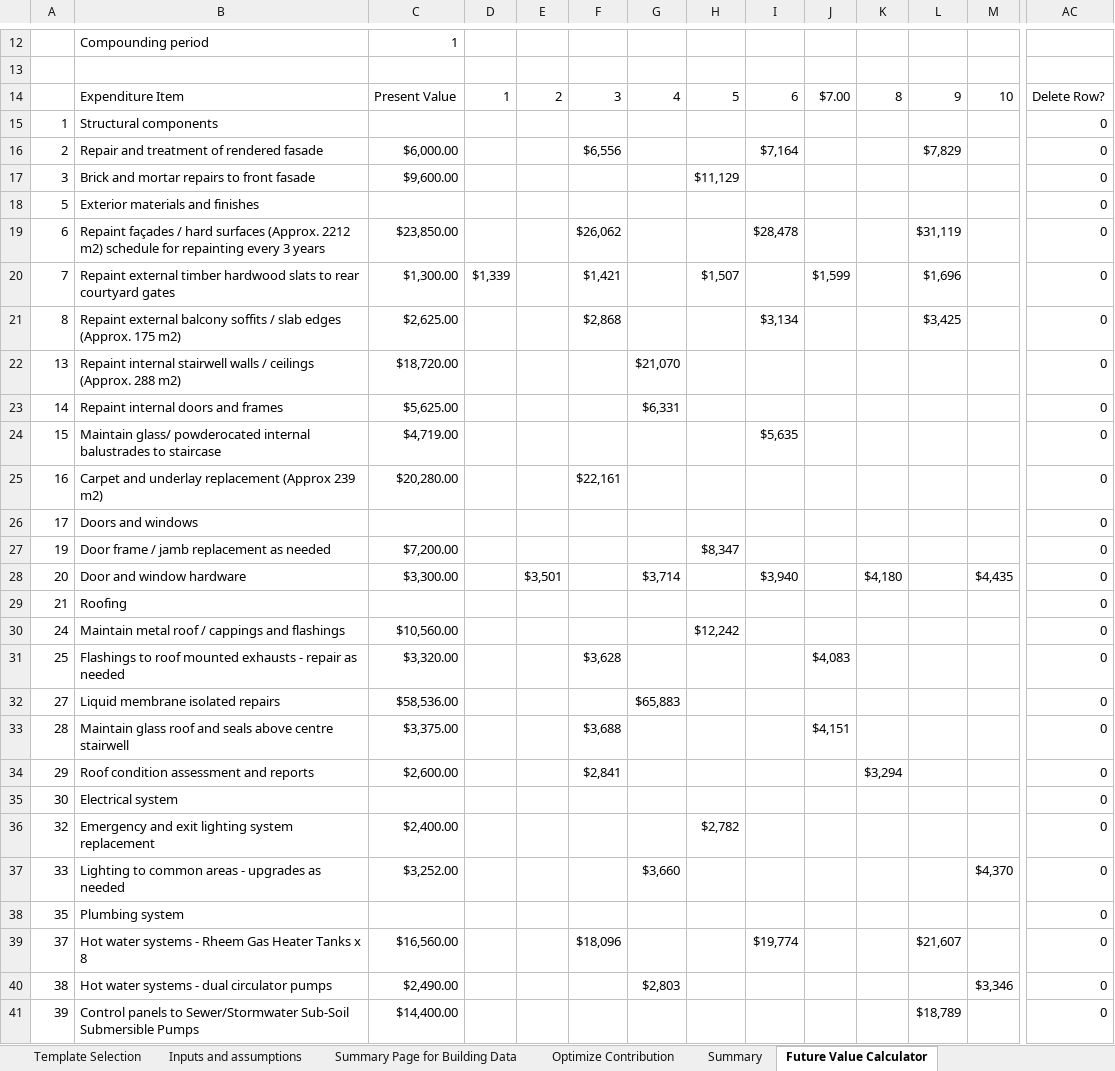
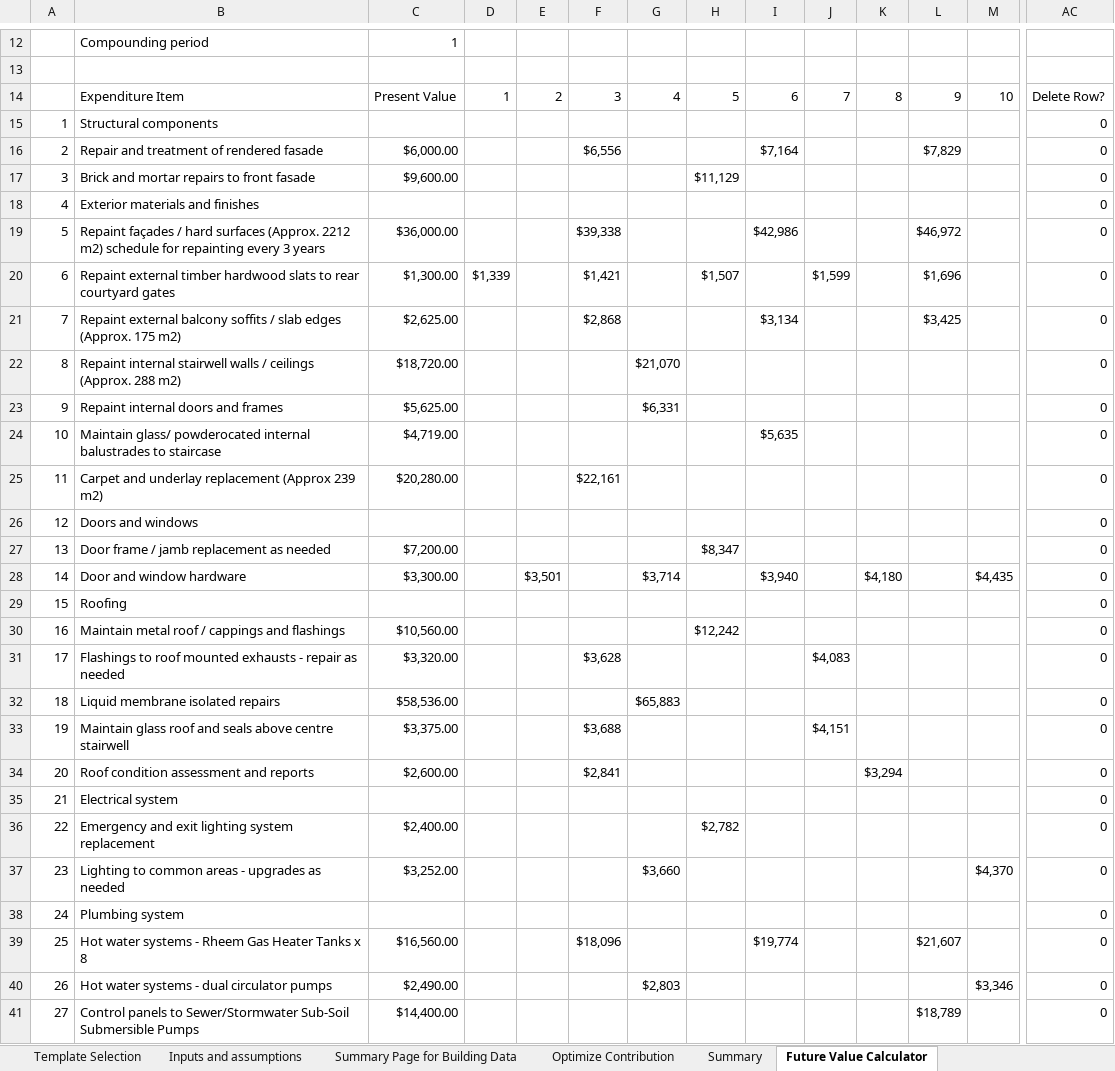
Before and after one commit to AllanBechara/turnkey-addin, an Excel workbook: CWF_Template.xlsm, sheet Future Value Calculator, drawn as a sheet; only a part is shown, gaps mark what is left out; values as stored, in another font and other column widths than the file's, no cell formats; charts and pictures not drawn; removed rows and columns are numbered as before the commit, all else as after; rows hold the shown columns only; the diff covers the shown part only; the diff names each change by its address in the sheet, - before the commit and + after, or states it on an @@ line.

```diff
--- a/CWF_Template.xlsm (sheet Future Value Calculator)
+++ b/CWF_Template.xlsm (sheet Future Value Calculator)
-J14: $7.00
+J14: 7
+row 18: 4 | Exterior materials and finishes |  |  |  |  |  |  |  |  |  |  |  | 0
-B19: Exterior materials and finishes
+B19: Repaint façades / hard surfaces (Approx. 2212 m2) schedule for repainting every 3 years
-C19: (empty)
+C19: $36,000.00
-F19: (empty)
+F19: $39,338
-I19: (empty)
+I19: $42,986
-L19: (empty)
+L19: $46,972
-row 19: 6 | Repaint façades / hard surfaces (Approx. 2212 m2) schedule for repainting every 3 years | $23,850.00 |  |  | $26,062 |  |  | $28,478 |  |  | $31,119 |  | 0
-A20: 7
+A20: 6
-A21: 8
+A21: 7
-A22: 13
+A22: 8
-A23: 14
+A23: 9
-A24: 15
+A24: 10
-A25: 16
+A25: 11
-A26: 17
+A26: 12
-A27: 19
+A27: 13
-A28: 20
+A28: 14
-A29: 21
+A29: 15
-A30: 24
+A30: 16
-A31: 25
+A31: 17
-A32: 27
+A32: 18
-A33: 28
+A33: 19
-A34: 29
+A34: 20
-A35: 30
+A35: 21
-A36: 32
+A36: 22
-A37: 33
+A37: 23
-A38: 35
+A38: 24
-A39: 37
+A39: 25
-A40: 38
+A40: 26
-A41: 39
+A41: 27
```
Also changed, not shown: 42 edited cells elsewhere in this sheet, sheet Optimize Contribution, sheet Summary, sheet Summary Page for Building Data, sheet Inputs and assumptions, cell formats, formulas that keep their value, hidden cells, charts or pictures.
